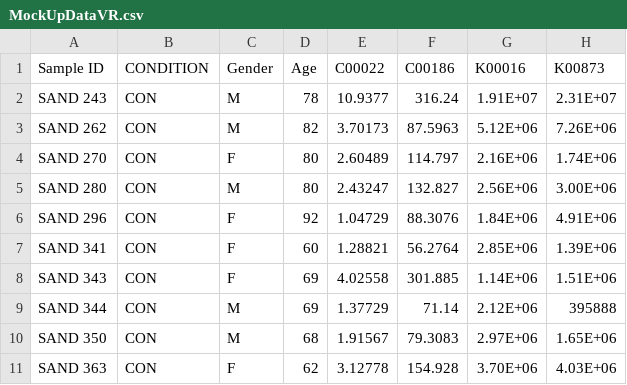
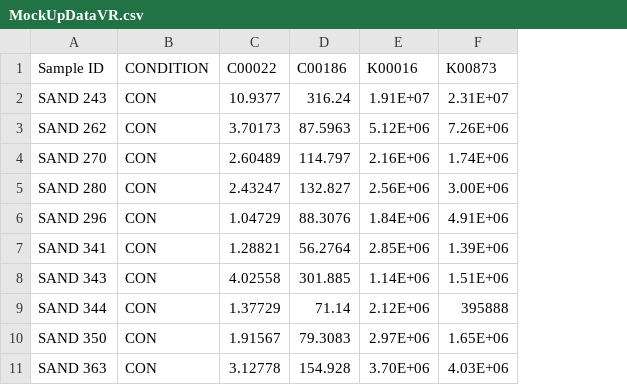
Before and after one commit to pepar002/VRPathwayToolV2, a CSV file: Assets/Resources/Datasets/MockUpDataVR.csv, drawn as a sheet; only a part is shown; the diff names each change by its address in the sheet, - before the commit and + after, or states it on an @@ line.

```diff
--- a/Assets/Resources/Datasets/MockUpDataVR.csv
+++ b/Assets/Resources/Datasets/MockUpDataVR.csv
-column C (Gender), rows 2-11: M | M | F | M | F | F | F | M | M | F
-column D (Age), rows 2-11: 78 | 82 | 80 | 80 | 92 | 60 | 69 | 69 | 68 | 62
```
Also changed, not shown: 8 other files.
